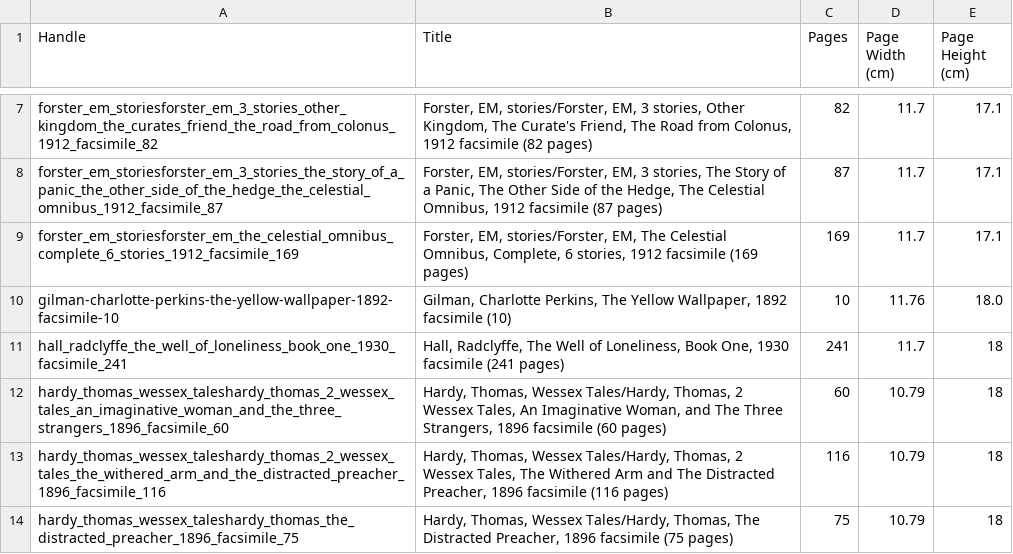
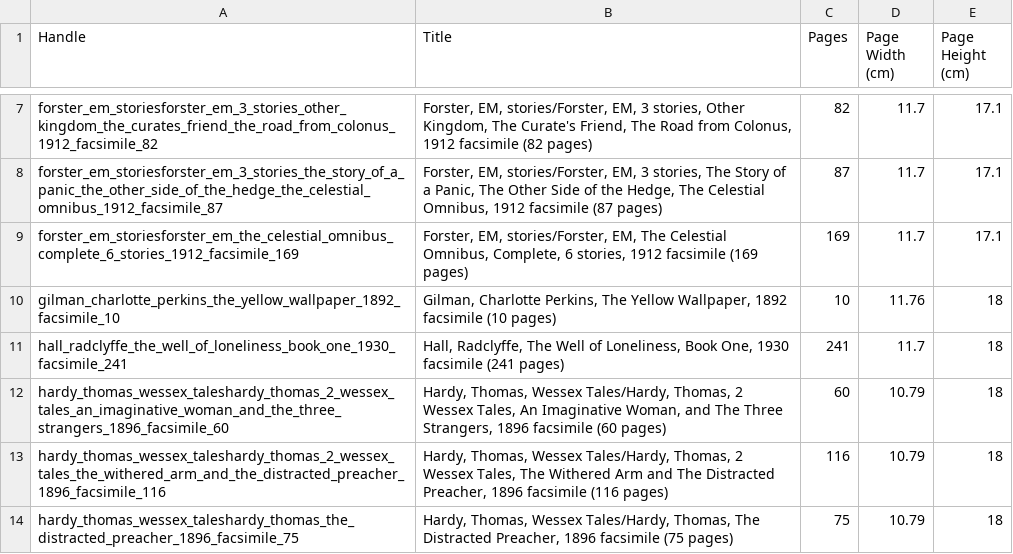
Before and after one commit to gdexter1882-commits/bookmural, a CSV file: mural_master_regenerated.csv, drawn as a sheet; only a part is shown, gaps mark what is left out.

Commit message:
Add files via upload

```diff
--- a/mural_master_regenerated.csv
+++ b/mural_master_regenerated.csv
@@ -9,3 +9,3 @@ forster_em_storiesforster_em_3_stories_the_story_of_a_panic_the_other_side_of_th
 forster_em_storiesforster_em_the_celestial_omnibus_complete_6_stories_1912_facsimile_169,"Forster, EM, stories/Forster, EM, The Celestial Omnibus, Complete, 6 stories, 1912 facsimile (169 pages)",169,11.7,17.1
-gilman-charlotte-perkins-the-yellow-wallpaper-1892-facsimile-10,"Gilman, Charlotte Perkins, The Yellow Wallpaper, 1892 facsimile (10)",10,11.76,18.0
+gilman_charlotte_perkins_the_yellow_wallpaper_1892_facsimile_10,"Gilman, Charlotte Perkins, The Yellow Wallpaper, 1892 facsimile (10 pages)",10,11.76,18
 hall_radclyffe_the_well_of_loneliness_book_one_1930_facsimile_241,"Hall, Radclyffe, The Well of Loneliness, Book One, 1930 facsimile (241 pages)",241,11.7,18
```
